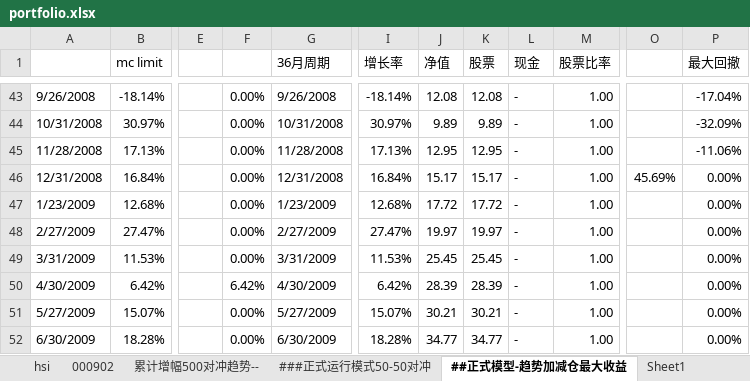
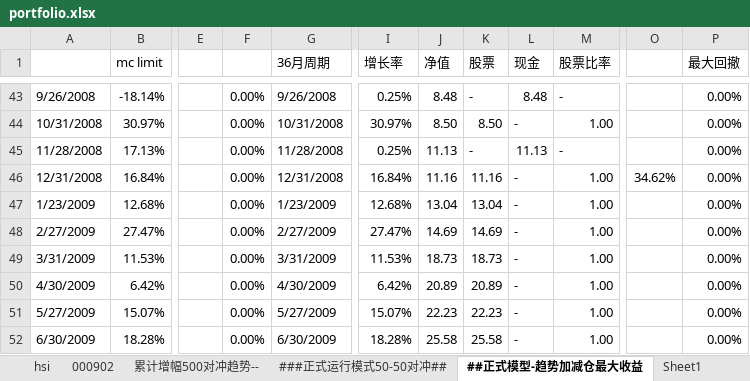
Before and after one commit to szfree/illiq, an Excel workbook: data/portfolio.xlsx, sheet ##正式模型-趋势加减仓最大收益, drawn as a sheet; only a part is shown, gaps mark what is left out; values as stored, in another font and other column widths than the file's, no cell formats; the diff covers the shown part only; the diff names each change by its address in the sheet, - before the commit and + after, or states it on an @@ line.

```diff
--- a/data/portfolio.xlsx (sheet ##正式模型-趋势加减仓最大收益)
+++ b/data/portfolio.xlsx (sheet ##正式模型-趋势加减仓最大收益)
-sheet tab: ###正式运行模式50-50对冲
+sheet tab: ###正式运行模式50-50对冲##
-I43 (增长率): -18.14%
+I43 (增长率): 0.25%
-J43 (净值): 12.08
+J43 (净值): 8.48
-K43 (股票): 12.08
+K43 (股票): -
-L43 (现金): -
+L43 (现金): 8.48
-M43 (股票比率): 1.00
+M43 (股票比率): -
-P43 (最大回撤): -17.04%
+P43 (最大回撤): 0.00%
-J44 (净值): 9.89
+J44 (净值): 8.50
-K44 (股票): 9.89
+K44 (股票): 8.50
-P44 (最大回撤): -32.09%
+P44 (最大回撤): 0.00%
-I45 (增长率): 17.13%
+I45 (增长率): 0.25%
-J45 (净值): 12.95
+J45 (净值): 11.13
-K45 (股票): 12.95
+K45 (股票): -
-L45 (现金): -
+L45 (现金): 11.13
-M45 (股票比率): 1.00
+M45 (股票比率): -
-P45 (最大回撤): -11.06%
+P45 (最大回撤): 0.00%
-J46 (净值): 15.17
+J46 (净值): 11.16
-K46 (股票): 15.17
+K46 (股票): 11.16
-O46: 45.69%
+O46: 34.62%
-J47 (净值): 17.72
+J47 (净值): 13.04
-K47 (股票): 17.72
+K47 (股票): 13.04
-J48 (净值): 19.97
+J48 (净值): 14.69
-K48 (股票): 19.97
+K48 (股票): 14.69
-J49 (净值): 25.45
+J49 (净值): 18.73
-K49 (股票): 25.45
+K49 (股票): 18.73
-F50: 6.42%
+F50: 0.00%
-J50 (净值): 28.39
+J50 (净值): 20.89
-K50 (股票): 28.39
+K50 (股票): 20.89
-J51 (净值): 30.21
+J51 (净值): 22.23
-K51 (股票): 30.21
+K51 (股票): 22.23
-J52 (净值): 34.77
+J52 (净值): 25.58
-K52 (股票): 34.77
+K52 (股票): 25.58
```
Also changed, not shown: 9 added rows, 9 removed rows and 290 edited cells elsewhere in this sheet, sheet Sheet1, sheet ###正式运行模式50-50对冲##, other sheet tabs, cell formats, formulas that keep their value, 6 other files.
